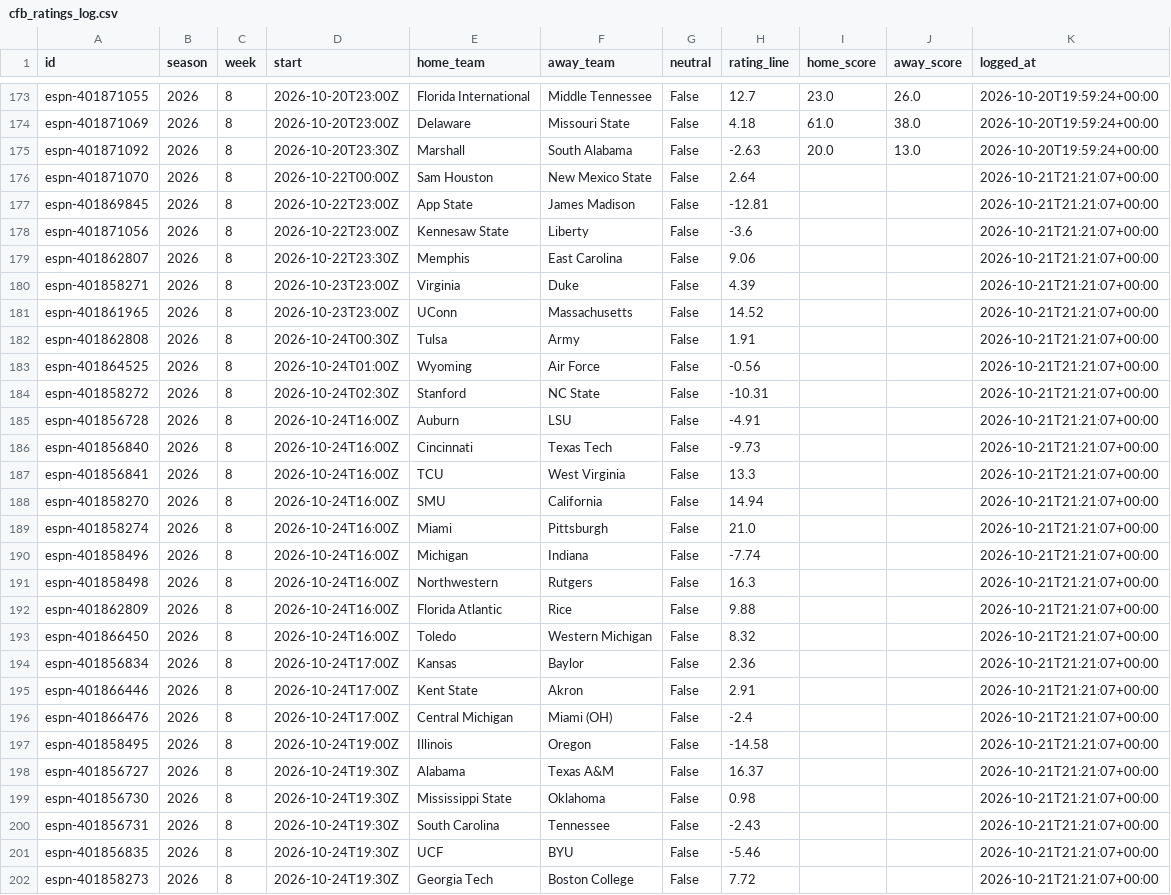
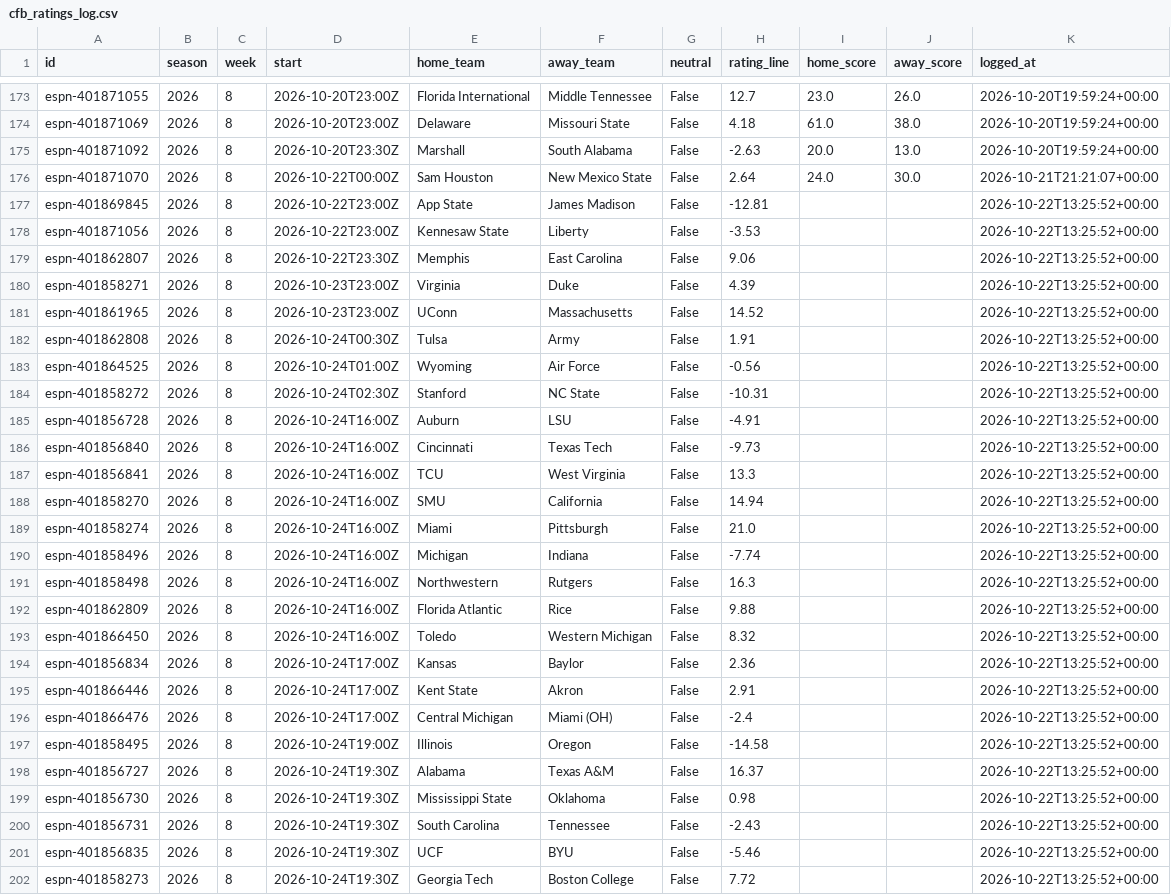
Before and after one commit to ant56-arch/ant56-arch.github.io, a CSV file: nfl-cfb/data/tracking/cfb_ratings_log.csv, drawn as a sheet; only a part is shown, gaps mark what is left out; the diff covers the shown part only.

```diff
--- a/nfl-cfb/data/tracking/cfb_ratings_log.csv
+++ b/nfl-cfb/data/tracking/cfb_ratings_log.csv
@@ -175,28 +175,28 @@ espn-401871069,2026,8,2026-10-20T23:00Z,Delaware,Missouri State,False,4.18,61.0,
 espn-401871092,2026,8,2026-10-20T23:30Z,Marshall,South Alabama,False,-2.63,20.0,13.0,2026-10-20T19:59:24+00:00
-espn-401871070,2026,8,2026-10-22T00:00Z,Sam Houston,New Mexico State,False,2.64,,,2026-10-21T21:21:07+00:00
-espn-401869845,2026,8,2026-10-22T23:00Z,App State,James Madison,False,-12.81,,,2026-10-21T21:21:07+00:00
-espn-401871056,2026,8,2026-10-22T23:00Z,Kennesaw State,Liberty,False,-3.6,,,2026-10-21T21:21:07+00:00
-espn-401862807,2026,8,2026-10-22T23:30Z,Memphis,East Carolina,False,9.06,,,2026-10-21T21:21:07+00:00
-espn-401858271,2026,8,2026-10-23T23:00Z,Virginia,Duke,False,4.39,,,2026-10-21T21:21:07+00:00
-espn-401861965,2026,8,2026-10-23T23:00Z,UConn,Massachusetts,False,14.52,,,2026-10-21T21:21:07+00:00
-espn-401862808,2026,8,2026-10-24T00:30Z,Tulsa,Army,False,1.91,,,2026-10-21T21:21:07+00:00
-espn-401864525,2026,8,2026-10-24T01:00Z,Wyoming,Air Force,False,-0.56,,,2026-10-21T21:21:07+00:00
-espn-401858272,2026,8,2026-10-24T02:30Z,Stanford,NC State,False,-10.31,,,2026-10-21T21:21:07+00:00
-espn-401856728,2026,8,2026-10-24T16:00Z,Auburn,LSU,False,-4.91,,,2026-10-21T21:21:07+00:00
-espn-401856840,2026,8,2026-10-24T16:00Z,Cincinnati,Texas Tech,False,-9.73,,,2026-10-21T21:21:07+00:00
-espn-401856841,2026,8,2026-10-24T16:00Z,TCU,West Virginia,False,13.3,,,2026-10-21T21:21:07+00:00
-espn-401858270,2026,8,2026-10-24T16:00Z,SMU,California,False,14.94,,,2026-10-21T21:21:07+00:00
-espn-401858274,2026,8,2026-10-24T16:00Z,Miami,Pittsburgh,False,21.0,,,2026-10-21T21:21:07+00:00
-espn-401858496,2026,8,2026-10-24T16:00Z,Michigan,Indiana,False,-7.74,,,2026-10-21T21:21:07+00:00
-espn-401858498,2026,8,2026-10-24T16:00Z,Northwestern,Rutgers,False,16.3,,,2026-10-21T21:21:07+00:00
-espn-401862809,2026,8,2026-10-24T16:00Z,Florida Atlantic,Rice,False,9.88,,,2026-10-21T21:21:07+00:00
-espn-401866450,2026,8,2026-10-24T16:00Z,Toledo,Western Michigan,False,8.32,,,2026-10-21T21:21:07+00:00
-espn-401856834,2026,8,2026-10-24T17:00Z,Kansas,Baylor,False,2.36,,,2026-10-21T21:21:07+00:00
-espn-401866446,2026,8,2026-10-24T17:00Z,Kent State,Akron,False,2.91,,,2026-10-21T21:21:07+00:00
-espn-401866476,2026,8,2026-10-24T17:00Z,Central Michigan,Miami (OH),False,-2.4,,,2026-10-21T21:21:07+00:00
-espn-401858495,2026,8,2026-10-24T19:00Z,Illinois,Oregon,False,-14.58,,,2026-10-21T21:21:07+00:00
-espn-401856727,2026,8,2026-10-24T19:30Z,Alabama,Texas A&M,False,16.37,,,2026-10-21T21:21:07+00:00
-espn-401856730,2026,8,2026-10-24T19:30Z,Mississippi State,Oklahoma,False,0.98,,,2026-10-21T21:21:07+00:00
-espn-401856731,2026,8,2026-10-24T19:30Z,South Carolina,Tennessee,False,-2.43,,,2026-10-21T21:21:07+00:00
-espn-401856835,2026,8,2026-10-24T19:30Z,UCF,BYU,False,-5.46,,,2026-10-21T21:21:07+00:00
-espn-401858273,2026,8,2026-10-24T19:30Z,Georgia Tech,Boston College,False,7.72,,,2026-10-21T21:21:07+00:00
+espn-401871070,2026,8,2026-10-22T00:00Z,Sam Houston,New Mexico State,False,2.64,24.0,30.0,2026-10-21T21:21:07+00:00
+espn-401869845,2026,8,2026-10-22T23:00Z,App State,James Madison,False,-12.81,,,2026-10-22T13:25:52+00:00
+espn-401871056,2026,8,2026-10-22T23:00Z,Kennesaw State,Liberty,False,-3.53,,,2026-10-22T13:25:52+00:00
+espn-401862807,2026,8,2026-10-22T23:30Z,Memphis,East Carolina,False,9.06,,,2026-10-22T13:25:52+00:00
+espn-401858271,2026,8,2026-10-23T23:00Z,Virginia,Duke,False,4.39,,,2026-10-22T13:25:52+00:00
+espn-401861965,2026,8,2026-10-23T23:00Z,UConn,Massachusetts,False,14.52,,,2026-10-22T13:25:52+00:00
+espn-401862808,2026,8,2026-10-24T00:30Z,Tulsa,Army,False,1.91,,,2026-10-22T13:25:52+00:00
+espn-401864525,2026,8,2026-10-24T01:00Z,Wyoming,Air Force,False,-0.56,,,2026-10-22T13:25:52+00:00
+espn-401858272,2026,8,2026-10-24T02:30Z,Stanford,NC State,False,-10.31,,,2026-10-22T13:25:52+00:00
+espn-401856728,2026,8,2026-10-24T16:00Z,Auburn,LSU,False,-4.91,,,2026-10-22T13:25:52+00:00
+espn-401856840,2026,8,2026-10-24T16:00Z,Cincinnati,Texas Tech,False,-9.73,,,2026-10-22T13:25:52+00:00
+espn-401856841,2026,8,2026-10-24T16:00Z,TCU,West Virginia,False,13.3,,,2026-10-22T13:25:52+00:00
+espn-401858270,2026,8,2026-10-24T16:00Z,SMU,California,False,14.94,,,2026-10-22T13:25:52+00:00
+espn-401858274,2026,8,2026-10-24T16:00Z,Miami,Pittsburgh,False,21.0,,,2026-10-22T13:25:52+00:00
+espn-401858496,2026,8,2026-10-24T16:00Z,Michigan,Indiana,False,-7.74,,,2026-10-22T13:25:52+00:00
+espn-401858498,2026,8,2026-10-24T16:00Z,Northwestern,Rutgers,False,16.3,,,2026-10-22T13:25:52+00:00
+espn-401862809,2026,8,2026-10-24T16:00Z,Florida Atlantic,Rice,False,9.88,,,2026-10-22T13:25:52+00:00
+espn-401866450,2026,8,2026-10-24T16:00Z,Toledo,Western Michigan,False,8.32,,,2026-10-22T13:25:52+00:00
+espn-401856834,2026,8,2026-10-24T17:00Z,Kansas,Baylor,False,2.36,,,2026-10-22T13:25:52+00:00
+espn-401866446,2026,8,2026-10-24T17:00Z,Kent State,Akron,False,2.91,,,2026-10-22T13:25:52+00:00
+espn-401866476,2026,8,2026-10-24T17:00Z,Central Michigan,Miami (OH),False,-2.4,,,2026-10-22T13:25:52+00:00
+espn-401858495,2026,8,2026-10-24T19:00Z,Illinois,Oregon,False,-14.58,,,2026-10-22T13:25:52+00:00
+espn-401856727,2026,8,2026-10-24T19:30Z,Alabama,Texas A&M,False,16.37,,,2026-10-22T13:25:52+00:00
+espn-401856730,2026,8,2026-10-24T19:30Z,Mississippi State,Oklahoma,False,0.98,,,2026-10-22T13:25:52+00:00
+espn-401856731,2026,8,2026-10-24T19:30Z,South Carolina,Tennessee,False,-2.43,,,2026-10-22T13:25:52+00:00
+espn-401856835,2026,8,2026-10-24T19:30Z,UCF,BYU,False,-5.46,,,2026-10-22T13:25:52+00:00
+espn-401858273,2026,8,2026-10-24T19:30Z,Georgia Tech,Boston College,False,7.72,,,2026-10-22T13:25:52+00:00
```
Also changed, not shown: 2 added rows and 34 edited cells elsewhere in this file, nfl-cfb/data/tracking/cfb_predictions_log.csv, nfl-cfb/data/tracking/predictions_log.csv, 3 other files.
